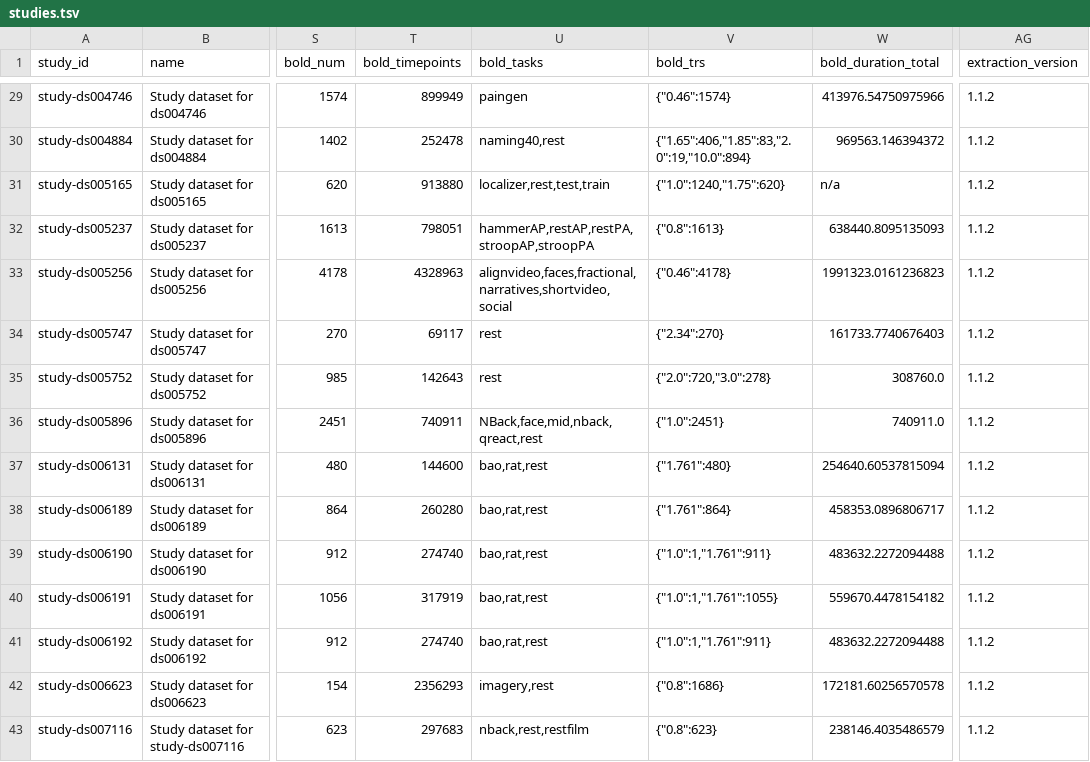
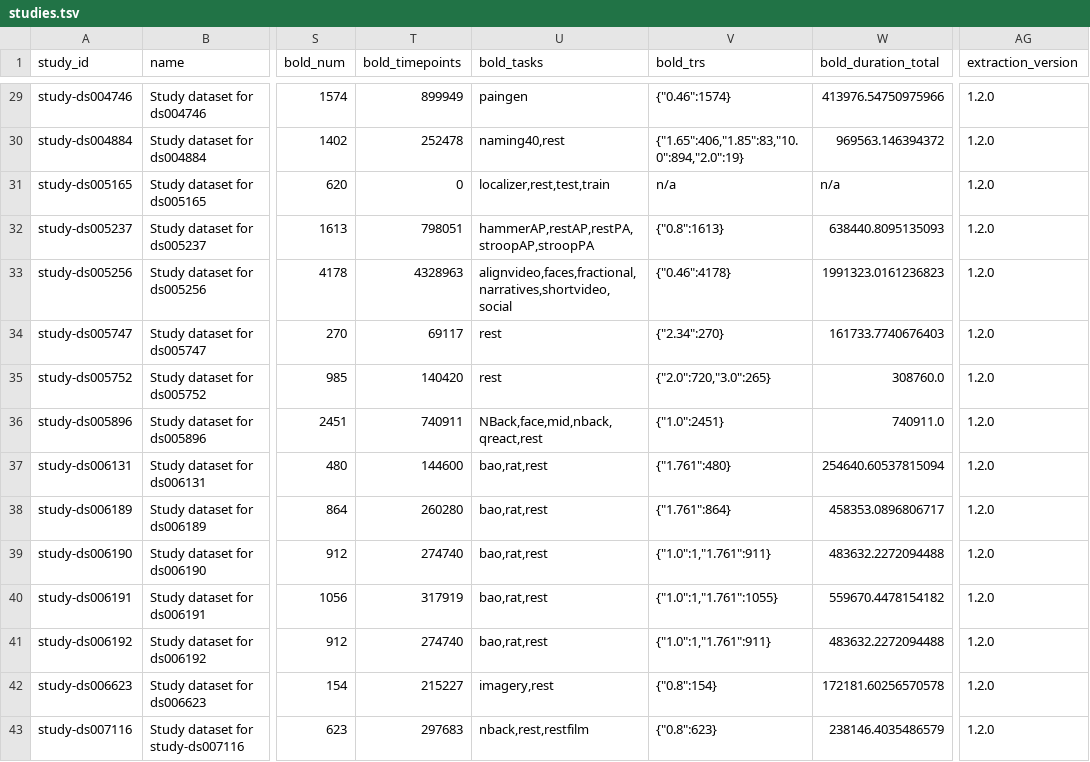
Before and after one commit to OpenNeuroStudies/OpenNeuroStudies, a TSV file: studies.tsv, drawn as a sheet; only a part is shown, gaps mark what is left out; the diff covers the shown part only; the diff names each change by its address in the sheet, - before the commit and + after, or states it on an @@ line.

```diff
--- a/studies.tsv
+++ b/studies.tsv
-AG29:AG43 (extraction_version): 1.1.2
+AG29:AG43 (extraction_version): 1.2.0
-V30 (bold_trs): {"1.65":406,"1.85":83,"2.0":19,"10.0":894}
+V30 (bold_trs): {"1.65":406,"1.85":83,"10.0":894,"2.0":19}
-T31 (bold_timepoints): 913880
+T31 (bold_timepoints): 0
-V31 (bold_trs): {"1.0":1240,"1.75":620}
+V31 (bold_trs): n/a
-T35 (bold_timepoints): 142643
+T35 (bold_timepoints): 140420
-V35 (bold_trs): {"2.0":720,"3.0":278}
+V35 (bold_trs): {"2.0":720,"3.0":265}
-T42 (bold_timepoints): 2356293
+T42 (bold_timepoints): 215227
-V42 (bold_trs): {"0.8":1686}
+V42 (bold_trs): {"0.8":154}
```
Also changed, not shown: 47 edited cells elsewhere in this file, studies+derivatives.tsv, 4 other files.
